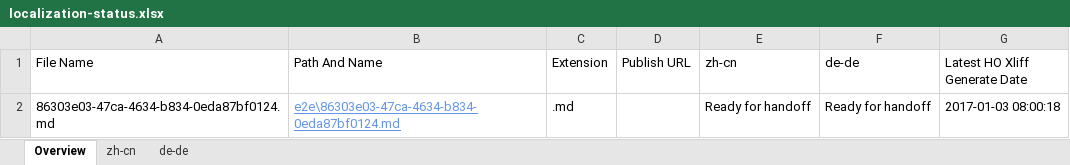
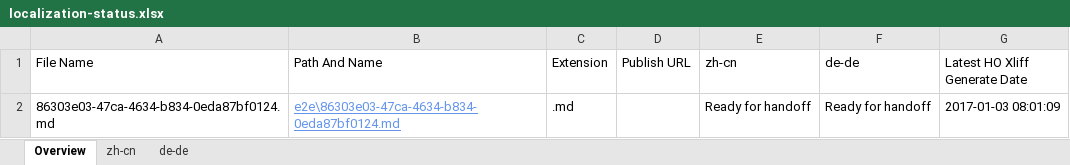
Before and after one commit to OpenLocalizationTestOrg/ol-test1-handback, an Excel workbook: ol-handback/OpenLocalizationTestOrg/ol-test1/ci/localization-status.xlsx, sheet Overview, drawn as a sheet; values as stored, in another font and other column widths than the file's, no borders; table styles not drawn; the diff names each change by its address in the sheet, - before the commit and + after, or states it on an @@ line.

Commit message:
Generate Report for Handoff

```diff
--- a/ol-handback/OpenLocalizationTestOrg/ol-test1/ci/localization-status.xlsx (sheet Overview)
+++ b/ol-handback/OpenLocalizationTestOrg/ol-test1/ci/localization-status.xlsx (sheet Overview)
-G2 (Latest HO Xliff Generate Date): 2017-01-03 08:00:18
+G2 (Latest HO Xliff Generate Date): 2017-01-03 08:01:09
```
Also changed, not shown: sheet zh-cn, sheet de-de.
